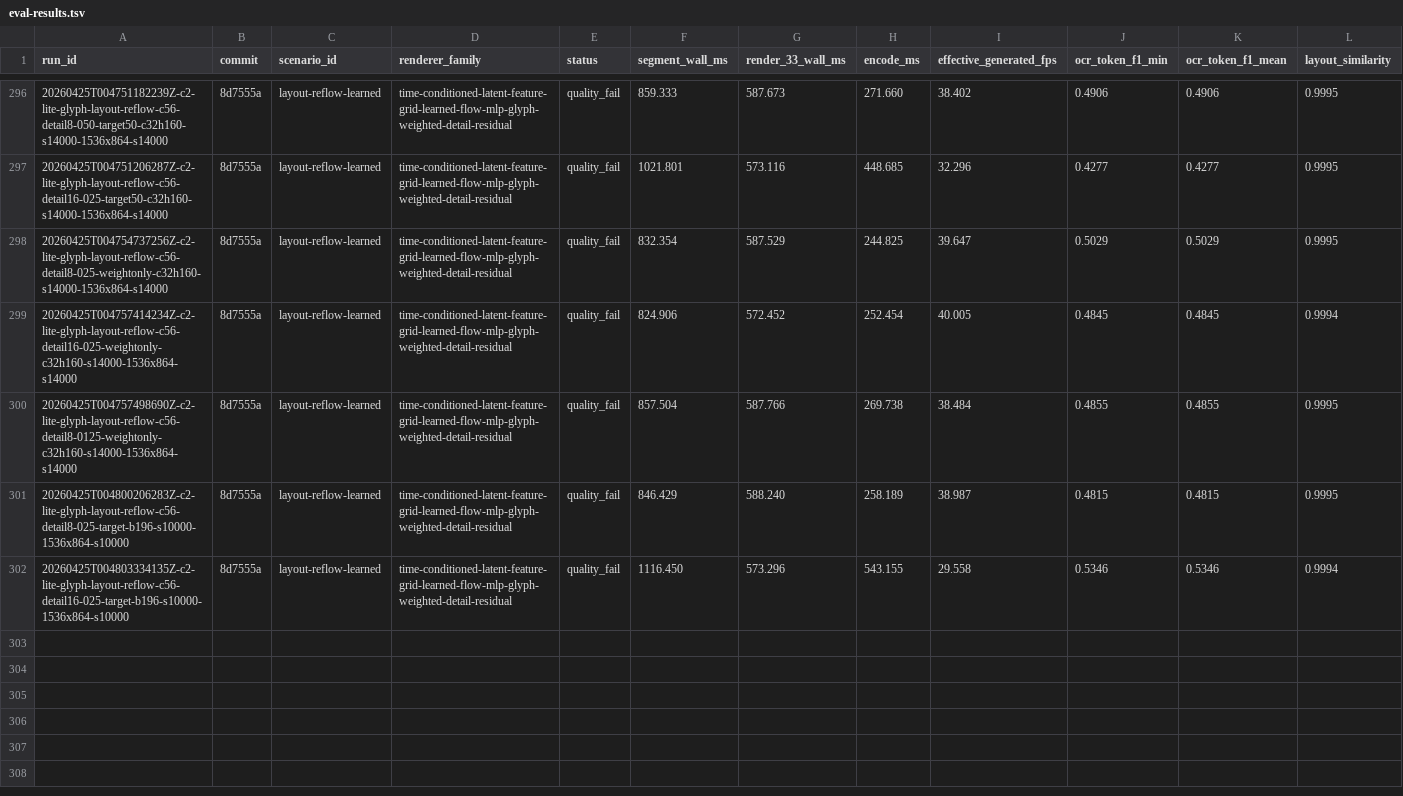
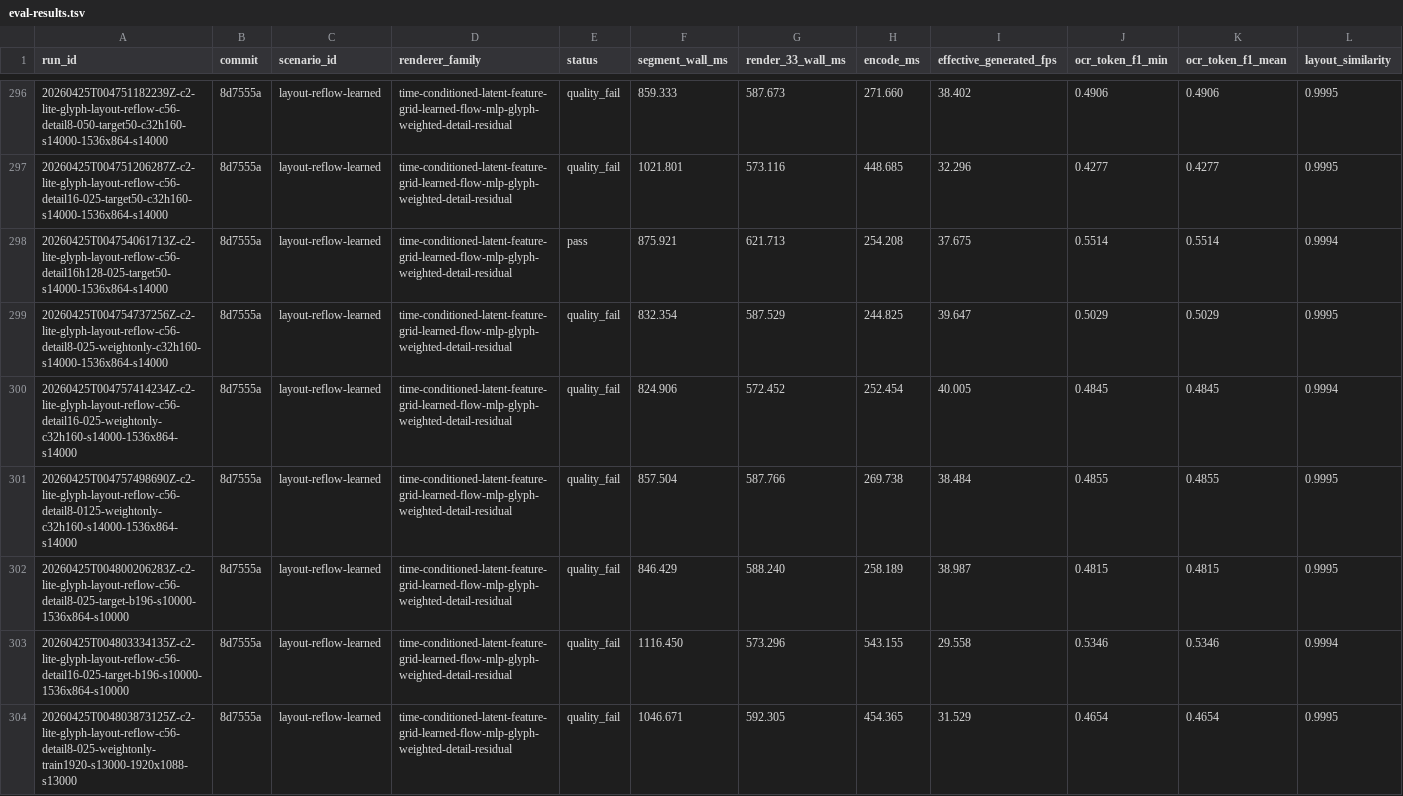
Before and after one commit to dennisonbertram/flipbook-research, a TSV file: docs/experiments/track-c/eval-results.tsv, drawn as a sheet; only a part is shown, gaps mark what is left out; rows hold the shown columns only; the diff names each change by its address in the sheet, - before the commit and + after, or states it on an @@ line.

Commit message:
Add Track C source coordinate sweep

```diff
--- a/docs/experiments/track-c/eval-results.tsv
+++ b/docs/experiments/track-c/eval-results.tsv
+row 298: 20260425T004754061713Z-c2-lite-glyph-layout-reflow-c56-detail16h128-025-target50-s14000-1536x864-s14000 | 8d7555a | layout-reflow-learned | time-conditioned-latent-feature-grid-learned-flow-mlp-glyph-weighted-detail-residual | pass | 875.921 | 621.713 | 254.208 | 37.675 | 0.5514 | 0.5514 | 0.9994
+row 304: 20260425T004803873125Z-c2-lite-glyph-layout-reflow-c56-detail8-025-weightonly-train1920-s13000-1920x1088-s13000 | 8d7555a | layout-reflow-learned | time-conditioned-latent-feature-grid-learned-flow-mlp-glyph-weighted-detail-residual | quality_fail | 1046.671 | 592.305 | 454.365 | 31.529 | 0.4654 | 0.4654 | 0.9995
```
Also changed, not shown: 4 other files.
